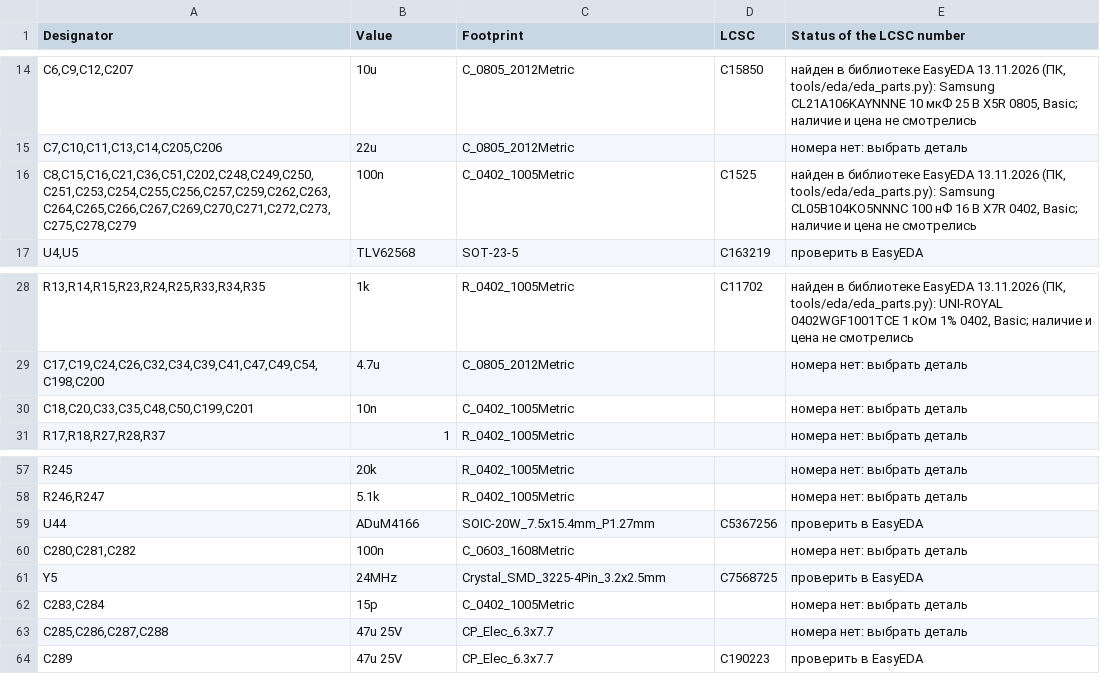
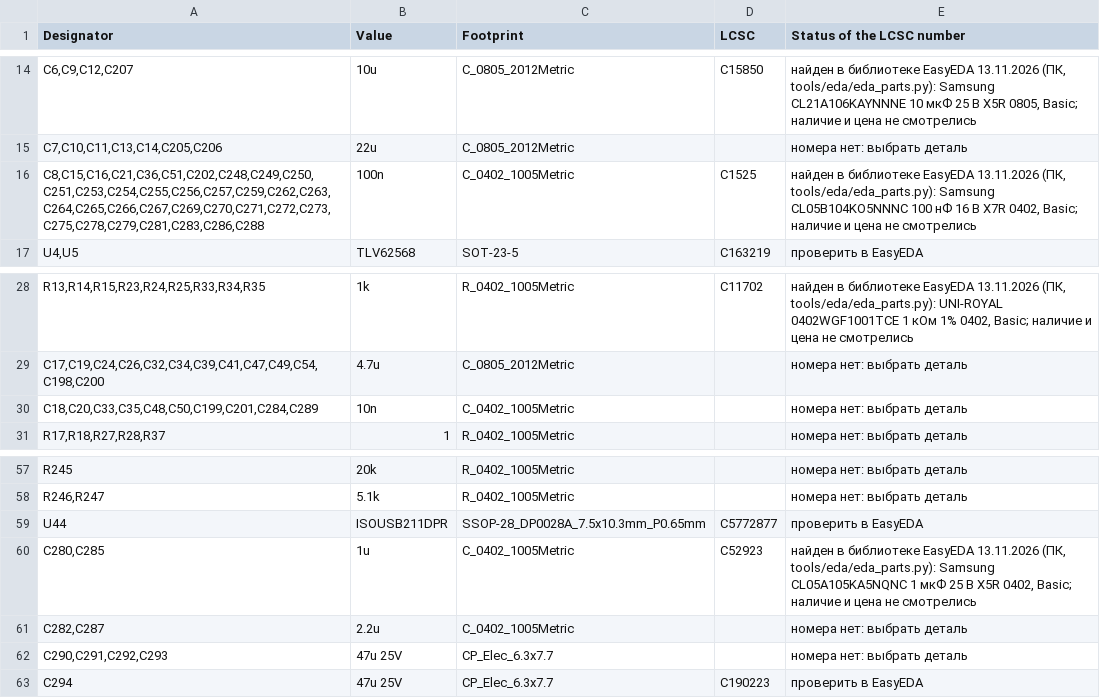
Before and after one commit to MitjaGrecky/Shtuka-druka, a CSV file: hardware/for-routing/A1/BOM_notes.csv, drawn as a sheet; only a part is shown, gaps mark what is left out; removed rows and columns are numbered as before the commit, all else as after; the diff names each change by its address in the sheet, - before the commit and + after, or states it on an @@ line.

```diff
--- a/hardware/for-routing/A1/BOM_notes.csv
+++ b/hardware/for-routing/A1/BOM_notes.csv
-A16 (Designator): C8,C15,C16,C21,C36,C51,C202,C248,C249,C250,C251,C253,C254,C255,C256,C257,C259,C262,C263,C264,C265,C266,C267,C269,C270,C271,C272,C273,C275,C278,C279
+A16 (Designator): C8,C15,C16,C21,C36,C51,C202,C248,C249,C250,C251,C253,C254,C255,C256,C257,C259,C262,C263,C264,C265,C266,C267,C269,C270,C271,C272,C273,C275,C278,C279,C281,C283,C286,C288
-A30 (Designator): C18,C20,C33,C35,C48,C50,C199,C201
+A30 (Designator): C18,C20,C33,C35,C48,C50,C199,C201,C284,C289
-B59 (Value): ADuM4166
+B59 (Value): ISOUSB211DPR
-C59 (Footprint): SOIC-20W_7.5x15.4mm_P1.27mm
+C59 (Footprint): SSOP-28_DP0028A_7.5x10.3mm_P0.65mm
-D59 (LCSC): C5367256
+D59 (LCSC): C5772877
-row 60: C280,C281,C282 | 100n | C_0603_1608Metric |  | номера нет: выбрать деталь
-row 61: Y5 | 24MHz | Crystal_SMD_3225-4Pin_3.2x2.5mm | C7568725 | проверить в EasyEDA
+row 60: C280,C285 | 1u | C_0402_1005Metric | C52923 | найден в библиотеке EasyEDA 13.11.2026 (ПК, tools/eda/eda_parts.py): Samsung CL05A105KA5NQNC 1 мкФ 25 В X5R 0402, Basic; наличие и цена не смотрелись
-A61 (Designator): C283,C284
+A61 (Designator): C282,C287
-B61 (Value): 15p
+B61 (Value): 2.2u
-A62 (Designator): C285,C286,C287,C288
+A62 (Designator): C290,C291,C292,C293
-A63 (Designator): C289
+A63 (Designator): C294
```
Also changed, not shown: hardware/for-routing/A1/BOM.csv, 10 other files.
